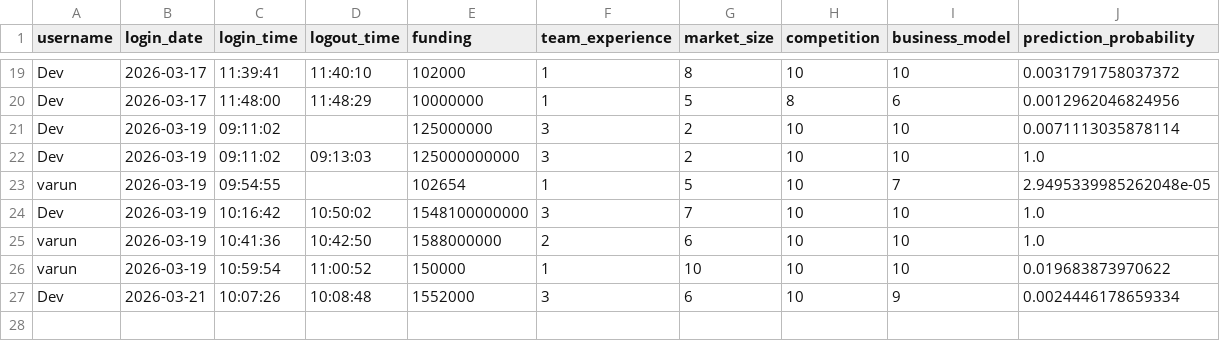
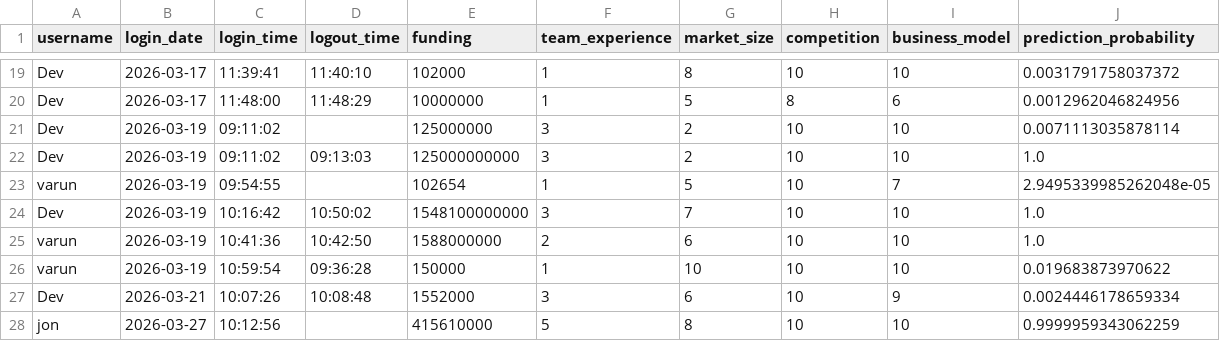
Before and after one commit to smitpatelai/collegeprectice, a CSV file: python program/Collage code/user_activity.csv, drawn as a sheet; only a part is shown, gaps mark what is left out.

```diff
--- a/python program/Collage code/user_activity.csv
+++ b/python program/Collage code/user_activity.csv
@@ -25,3 +25,4 @@ Dev,2026-03-19,10:16:42,10:50:02,1548100000000,3,7,10,10,1.0
 varun,2026-03-19,10:41:36,10:42:50,1588000000,2,6,10,10,1.0
-varun,2026-03-19,10:59:54,11:00:52,150000,1,10,10,10,0.019683873970622
+varun,2026-03-19,10:59:54,09:36:28,150000,1,10,10,10,0.019683873970622
 Dev,2026-03-21,10:07:26,10:08:48,1552000,3,6,10,9,0.0024446178659334
+jon,2026-03-27,10:12:56,,415610000,5,8,10,10,0.9999959343062259
```
Also changed, not shown: 2 other files.
